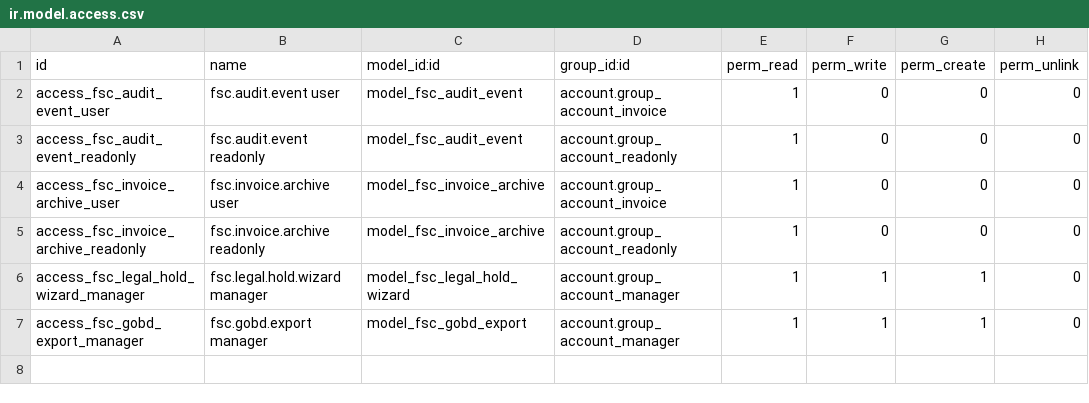
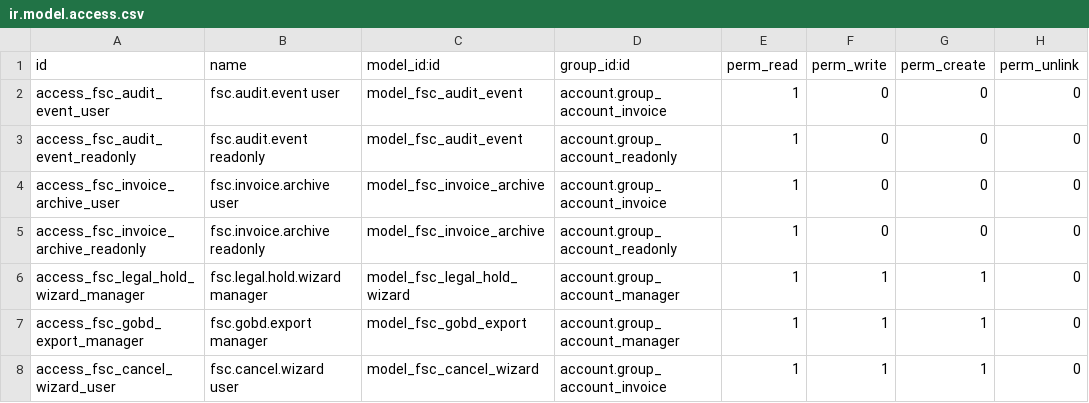
Before and after one commit to mubashiralikpk/odoo_finance_service_connector, a CSV file: finance_service_connector/security/ir.model.access.csv, drawn as a sheet; the diff names each change by its address in the sheet, - before the commit and + after, or states it on an @@ line.

Commit message:
Invoice status (draft, open, sent, partially paid, overdue, paid, cancelled) and cancellation by Stornorechnung; invoice type picker removed from the form

```diff
--- a/finance_service_connector/security/ir.model.access.csv
+++ b/finance_service_connector/security/ir.model.access.csv
+row 8: access_fsc_cancel_wizard_user | fsc.cancel.wizard user | model_fsc_cancel_wizard | account.group_account_invoice | 1 | 1 | 1 | 0
```
Also changed, not shown: 10 other files.
